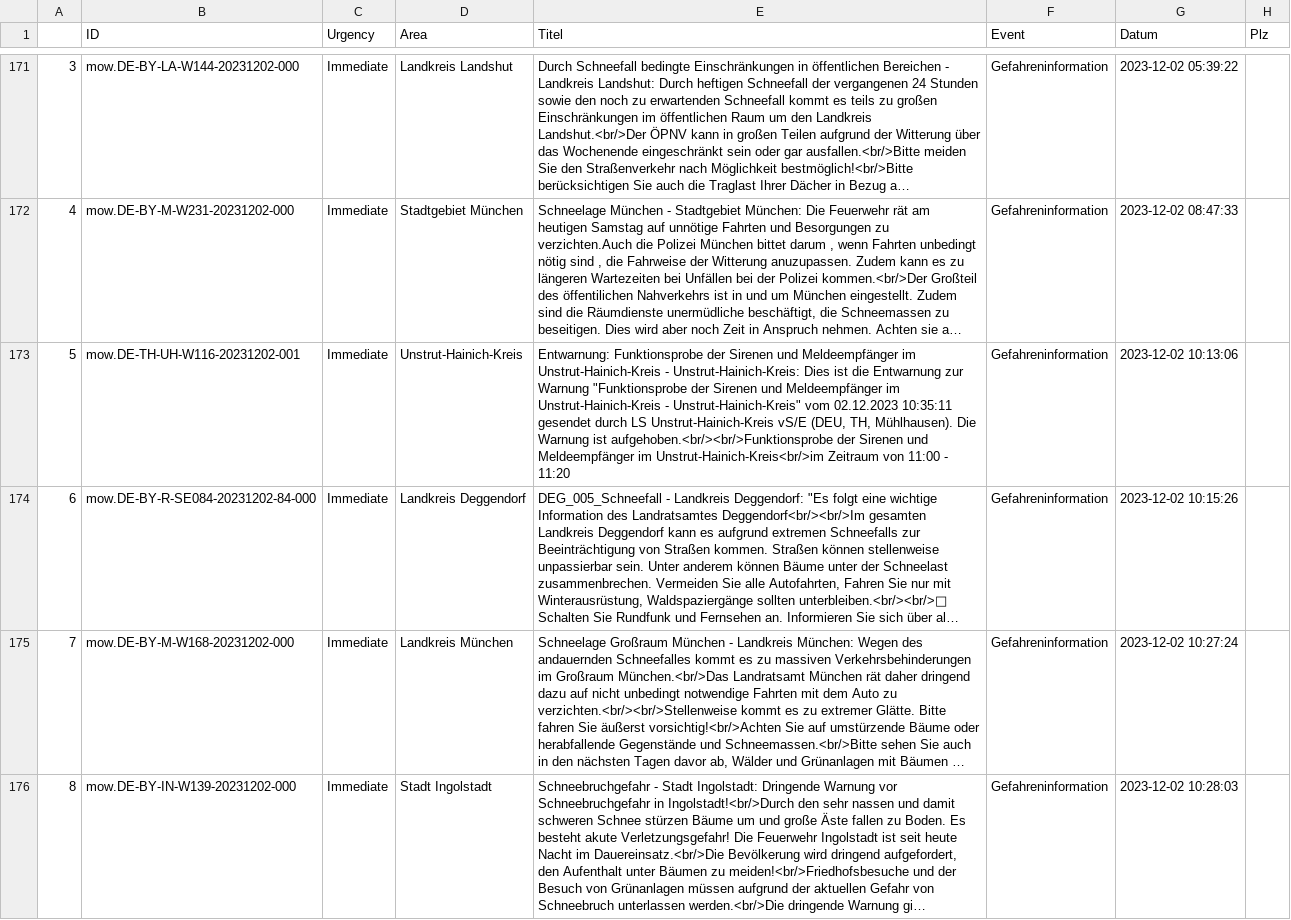
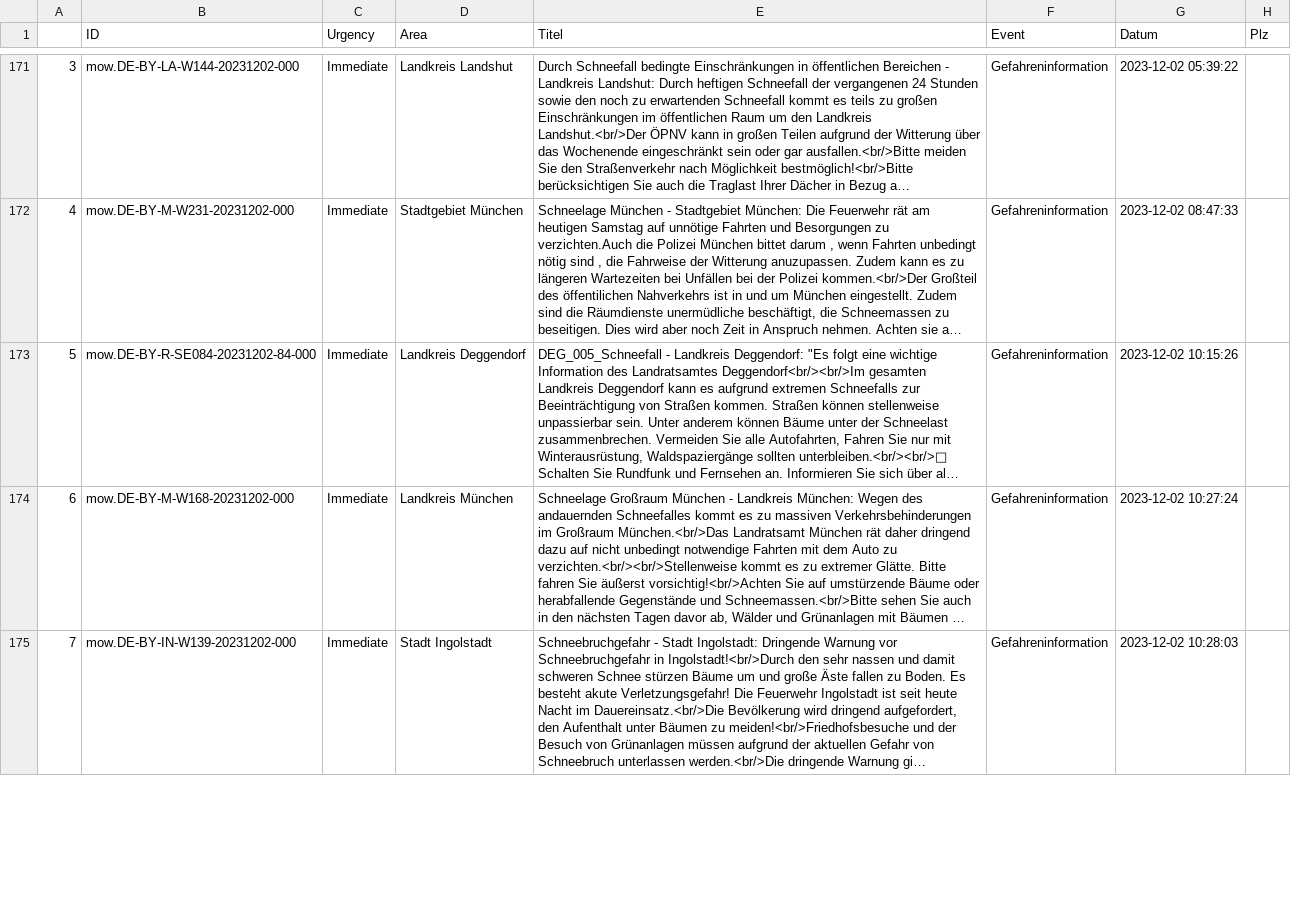
Before and after one commit to Paul-Kl01/Projektseminar_GPM, a CSV file: Data.csv, drawn as a sheet; only a part is shown, gaps mark what is left out; long unchanged cells end in …; removed rows and columns are numbered as before the commit, all else as after; the diff covers the shown part only; the diff names each change by its address in the sheet, - before the commit and + after, or states it on an @@ line.

```diff
--- a/Data.csv
+++ b/Data.csv
-row 173: 5 | mow.DE-TH-UH-W116-20231202-001 | Immediate | Unstrut-Hainich-Kreis | Entwarnung: Funktionsprobe der Sirenen und Meldeempfänger im Unstrut-Hainich-Kreis - Unstrut-Hainich-Kreis: Dies ist die Entwarnung zur Warnung "Funktionsprobe der Sirenen und Meldeempfänger im Unstrut-Hainich-Kreis - Unstrut-Hainich-Kreis" vom 02.12.2023 10:35:11 gesendet durch LS Unstrut-Hainich-Kreis vS/E (DEU, TH, Mühlhausen). Die Warnung ist aufgehoben.<br/><br/>Funktionsprobe der Sirenen und Meldeempfänger im Unstrut-Hainich-Kreis<br/>im Zeitraum von 11:00 - 11:20 | Gefahreninformation | 2023-12-02 10:13:06
-A173: 6
+A173: 5
-A174: 7
+A174: 6
-A175: 8
+A175: 7
```
Also changed, not shown: 1 added row and 11 edited cells elsewhere in this file, api.csv, 1 other file.
